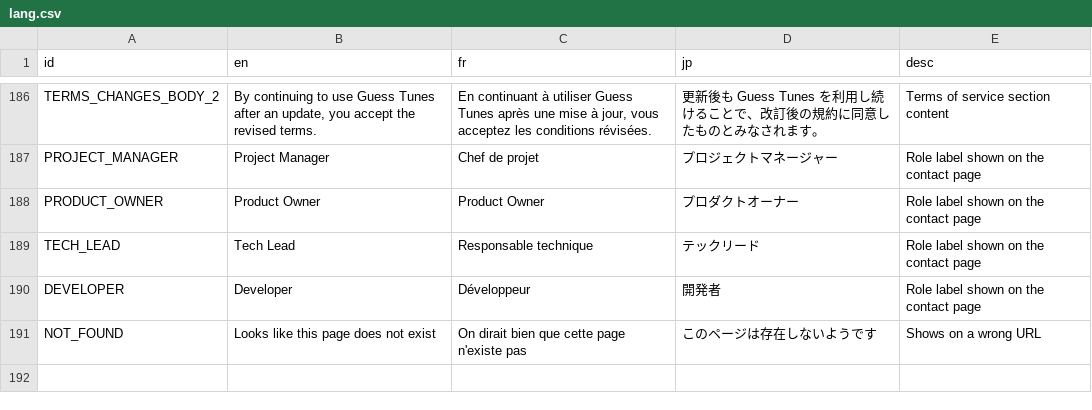
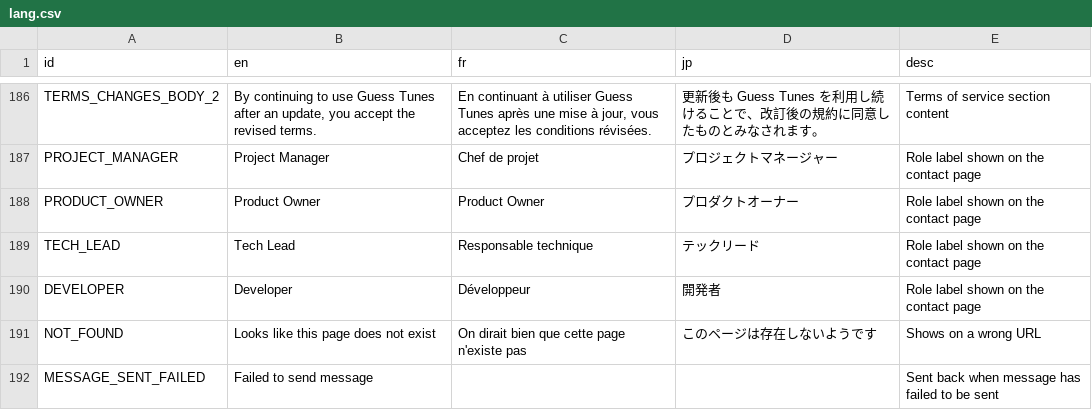
Before and after one commit to victorviterbo/Transcendance, a CSV file: services/frontend/public/localization/lang.csv, drawn as a sheet; only a part is shown, gaps mark what is left out; the diff names each change by its address in the sheet, - before the commit and + after, or states it on an @@ line.

Commit message:
WORK: Error message when message sent failed

```diff
--- a/services/frontend/public/localization/lang.csv
+++ b/services/frontend/public/localization/lang.csv
+row 192: MESSAGE_SENT_FAILED | Failed to send message |  |  | Sent back when message has failed to be sent
```
Also changed, not shown: 5 other files.
